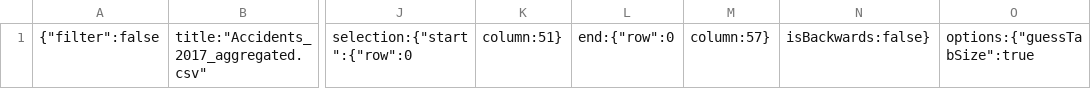
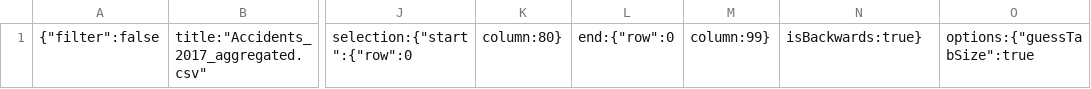
Before and after one commit to JBroks/GB-Accidents-Dashboard, a CSV file: .c9/metadata/environment/data/Accidents_2017_aggregated.csv, drawn as a sheet; only a part is shown, gaps mark what is left out; the diff names each change by its address in the sheet, - before the commit and + after, or states it on an @@ line.

```diff
--- a/.c9/metadata/environment/data/Accidents_2017_aggregated.csv
+++ b/.c9/metadata/environment/data/Accidents_2017_aggregated.csv
-K1: column:51}
+K1: column:80}
-M1: column:57}
+M1: column:99}
-N1: isBackwards:false}
+N1: isBackwards:true}
```
Also changed, not shown: 5 other files.
